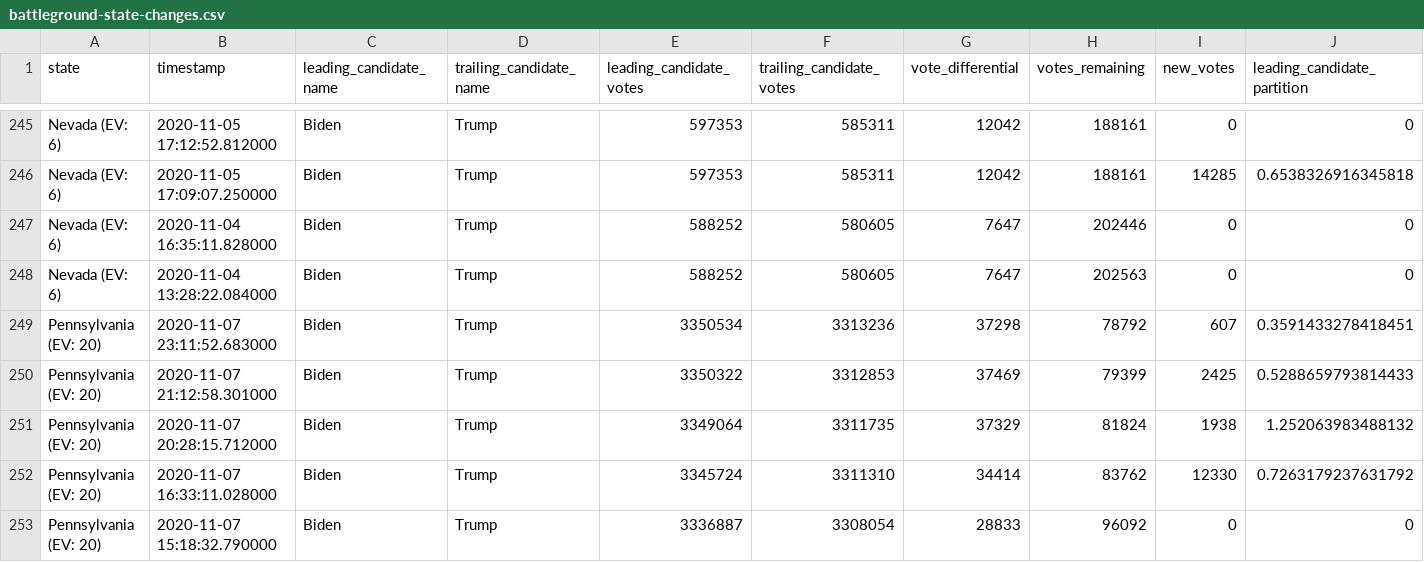
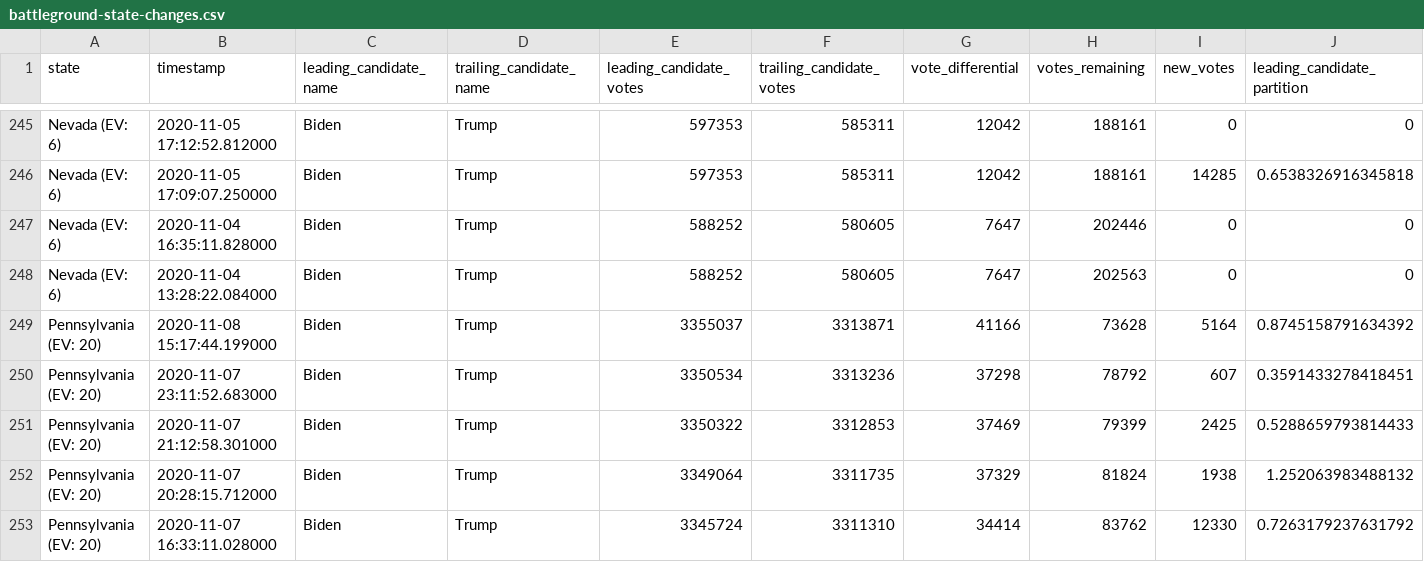
Before and after one commit to mariasam1/nyt-2020-election-scraper, a CSV file: battleground-state-changes.csv, drawn as a sheet; only a part is shown, gaps mark what is left out; the shorter side is filled out with more unchanged rows; rows hold the shown columns only; the diff names each change by its address in the sheet, - before the commit and + after, or states it on an @@ line.

```diff
--- a/battleground-state-changes.csv
+++ b/battleground-state-changes.csv
+row 249: Pennsylvania (EV: 20) | 2020-11-08 15:17:44.199000 | Biden | Trump | 3355037 | 3313871 | 41166 | 73628 | 5164 | 0.8745158791634392
```
Also changed, not shown: 2 other files.
